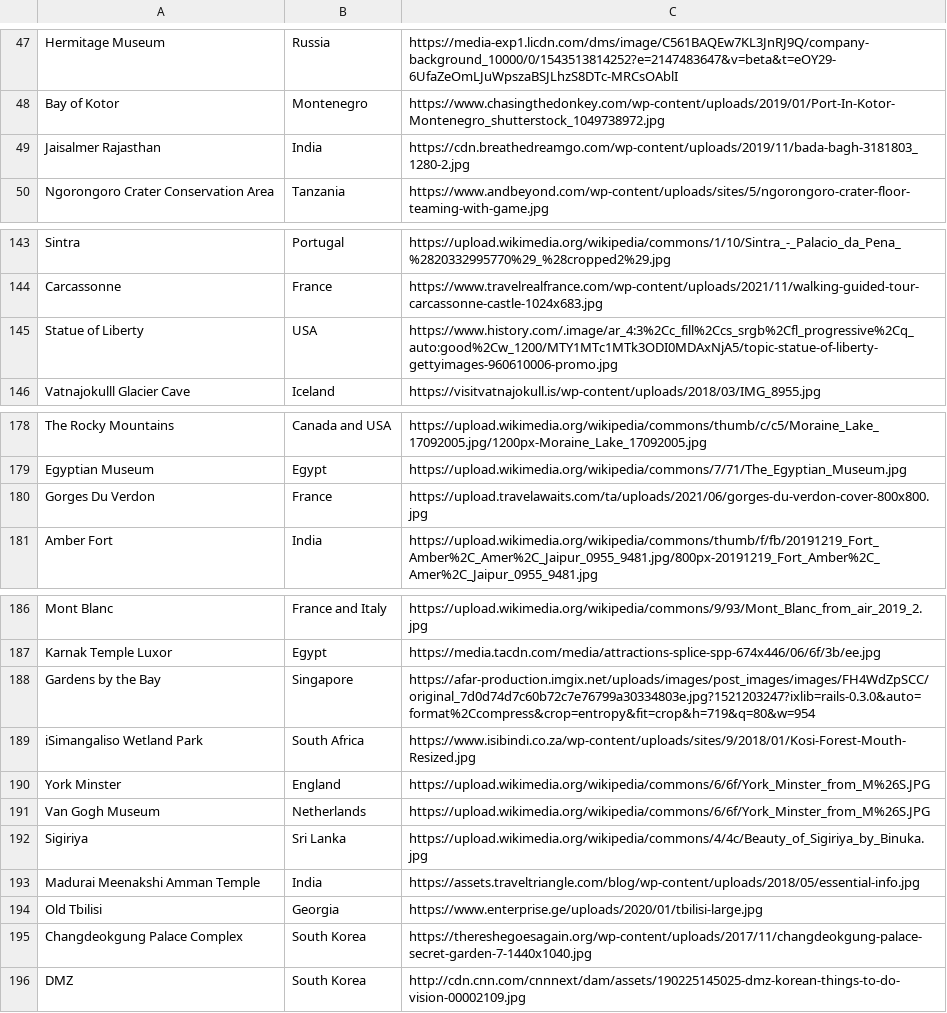
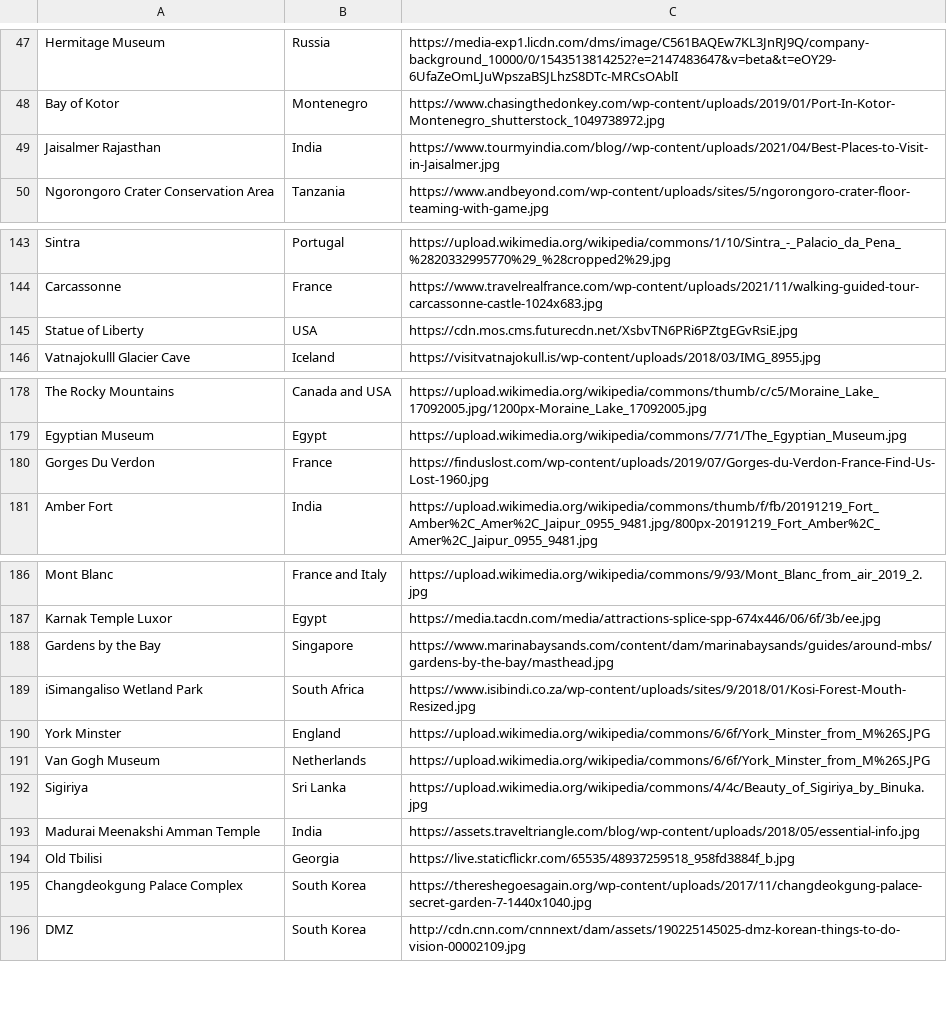
Before and after one commit to ZenChris18/Vacation-Site, a CSV file: worlds_tourist_sites.csv, drawn as a sheet; only a part is shown, gaps mark what is left out; the diff covers the shown part only.

```diff
--- a/worlds_tourist_sites.csv
+++ b/worlds_tourist_sites.csv
@@ -48,3 +48,3 @@ Hermitage Museum,Russia,https://media-exp1.licdn.com/dms/image/C561BAQEw7KL3JnRJ
 Bay of Kotor,Montenegro,https://www.chasingthedonkey.com/wp-content/uploads/2019/01/Port-In-Kotor-Montenegro_shutterstock_1049738972.jpg
-Jaisalmer Rajasthan,India,https://cdn.breathedreamgo.com/wp-content/uploads/2019/11/bada-bagh-3181803_1280-2.jpg
+Jaisalmer Rajasthan,India,https://www.tourmyindia.com/blog//wp-content/uploads/2021/04/Best-Places-to-Visit-in-Jaisalmer.jpg
 Ngorongoro Crater Conservation Area,Tanzania,https://www.andbeyond.com/wp-content/uploads/sites/5/ngorongoro-crater-floor-teaming-with-game.jpg
@@ -144,3 +144,3 @@ Sintra,Portugal,https://upload.wikimedia.org/wikipedia/commons/1/10/Sintra_-_Pal
 Carcassonne,France,https://www.travelrealfrance.com/wp-content/uploads/2021/11/walking-guided-tour-carcassonne-castle-1024x683.jpg
-Statue of Liberty,USA,https://www.history.com/.image/ar_4:3%2Cc_fill%2Ccs_srgb%2Cfl_progressive%2Cq_auto:good%2Cw_1200/MTY1MTc1MTk3ODI0MDAxNjA5/topic-statue-of-liberty-gettyimages-960610006-promo.jpg
+Statue of Liberty,USA,https://cdn.mos.cms.futurecdn.net/XsbvTN6PRi6PZtgEGvRsiE.jpg
 Vatnajokulll Glacier Cave,Iceland,https://visitvatnajokull.is/wp-content/uploads/2018/03/IMG_8955.jpg
@@ -179,3 +179,3 @@ The Rocky Mountains,Canada and USA,https://upload.wikimedia.org/wikipedia/common
 Egyptian Museum,Egypt,https://upload.wikimedia.org/wikipedia/commons/7/71/The_Egyptian_Museum.jpg
-Gorges Du Verdon,France,https://upload.travelawaits.com/ta/uploads/2021/06/gorges-du-verdon-cover-800x800.jpg
+Gorges Du Verdon,France,https://finduslost.com/wp-content/uploads/2019/07/Gorges-du-Verdon-France-Find-Us-Lost-1960.jpg
 Amber Fort,India,https://upload.wikimedia.org/wikipedia/commons/thumb/f/fb/20191219_Fort_Amber%2C_Amer%2C_Jaipur_0955_9481.jpg/800px-20191219_Fort_Amber%2C_Amer%2C_Jaipur_0955_9481.jpg
@@ -187,3 +187,3 @@ Mont Blanc,France and Italy,https://upload.wikimedia.org/wikipedia/commons/9/93/
 Karnak Temple Luxor,Egypt,https://media.tacdn.com/media/attractions-splice-spp-674x446/06/6f/3b/ee.jpg
-Gardens by the Bay,Singapore,https://afar-production.imgix.net/uploads/images/post_images/images/FH4WdZpSCC/original_7d0d74d7c60b72c7e76799a30334803e.jpg?1521203247?ixlib=rails-0.3.0&auto=format%2Ccompress&crop=entropy&fit=crop&h=719&q=80&w=954
+Gardens by the Bay,Singapore,https://www.marinabaysands.com/content/dam/marinabaysands/guides/around-mbs/gardens-by-the-bay/masthead.jpg
 iSimangaliso Wetland Park,South Africa,https://www.isibindi.co.za/wp-content/uploads/sites/9/2018/01/Kosi-Forest-Mouth-Resized.jpg
@@ -193,3 +193,3 @@ Sigiriya,Sri Lanka,https://upload.wikimedia.org/wikipedia/commons/4/4c/Beauty_of
 Madurai Meenakshi Amman Temple,India,https://assets.traveltriangle.com/blog/wp-content/uploads/2018/05/essential-info.jpg
-Old Tbilisi,Georgia,https://www.enterprise.ge/uploads/2020/01/tbilisi-large.jpg
+Old Tbilisi,Georgia,https://live.staticflickr.com/65535/48937259518_958fd3884f_b.jpg
 Changdeokgung Palace Complex,South Korea,https://thereshegoesagain.org/wp-content/uploads/2017/11/changdeokgung-palace-secret-garden-7-1440x1040.jpg
```
Also changed, not shown: 38 edited cells elsewhere in this file, 4 other files.
